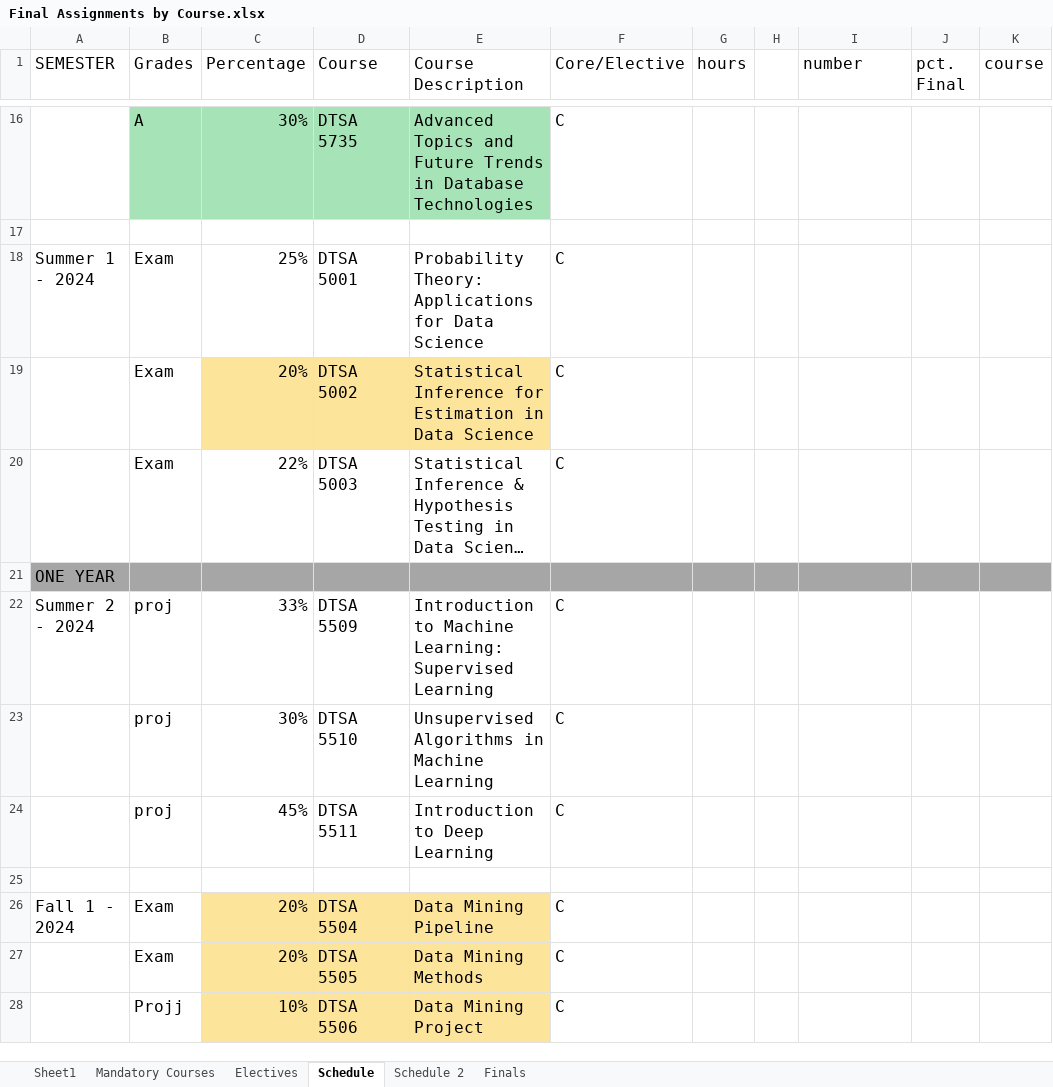
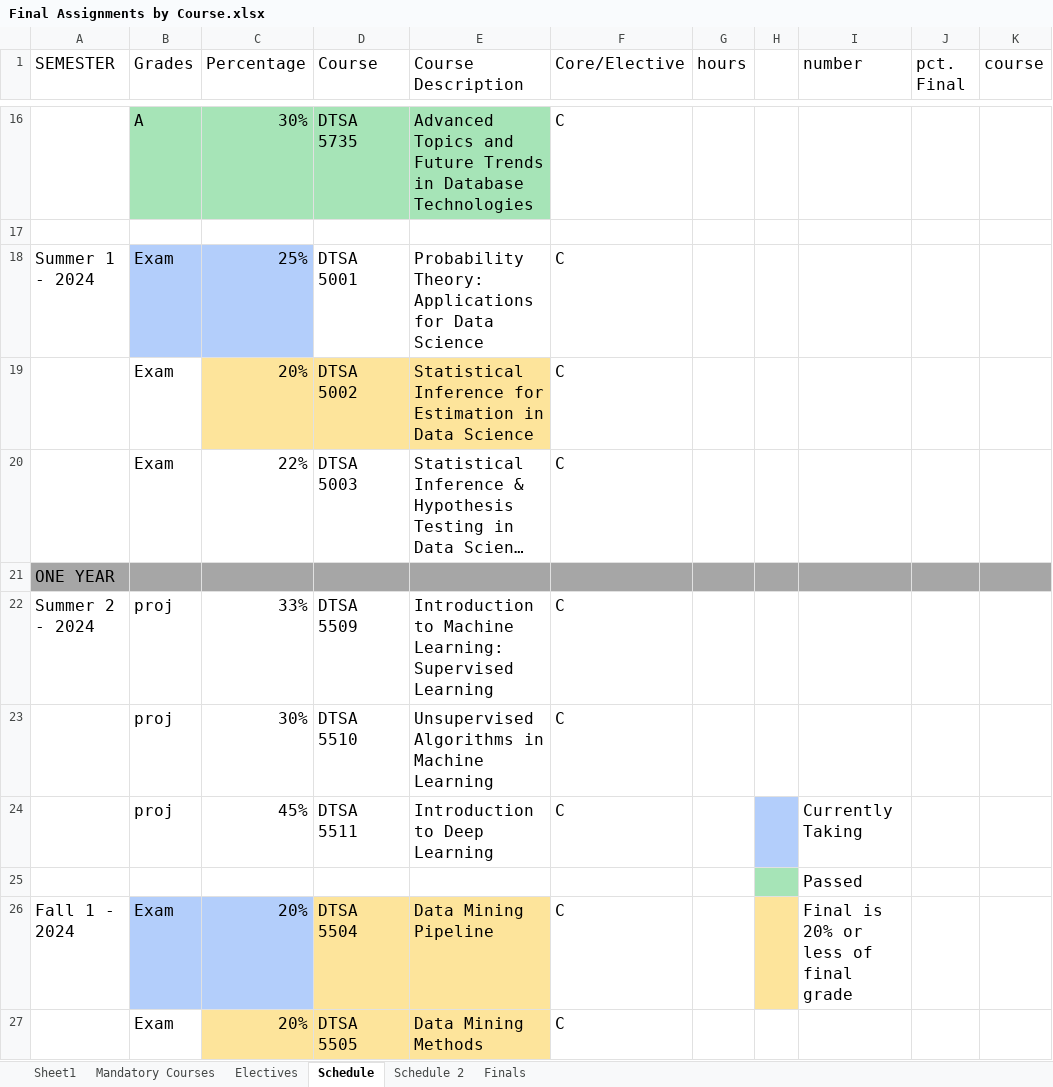
Before and after one commit to RyanJTalbot/MSDS, an Excel workbook: Resources/University of Colorado Boulder/Final Assignments by Course.xlsx, sheet Schedule, drawn as a sheet; only a part is shown, gaps mark what is left out; the shorter side is filled out with more unchanged rows; long unchanged cells end in …; values as stored, in another font and other column widths than the file's, no borders; conditional formats not drawn; the diff names each change by its address in the sheet, - before the commit and + after, or states it on an @@ line.

Commit message:
Update course schedule

```diff
--- a/Resources/University of Colorado Boulder/Final Assignments by Course.xlsx (sheet Schedule)
+++ b/Resources/University of Colorado Boulder/Final Assignments by Course.xlsx (sheet Schedule)
-B18:C18 fill: none
+B18:C18 fill: #B3CEFB
-H24 fill: none
+H24 fill: #B3CEFB
-I24 (number): (empty)
+I24 (number): Currently Taking
-H25 fill: none
+H25 fill: #A6E4B7
-I25 (number): (empty)
+I25 (number): Passed
-B26 fill: none
+B26 fill: #B3CEFB
-C26 fill: #FDE49B
+C26 fill: #B3CEFB
-H26 fill: none
+H26 fill: #FDE49B
-I26 (number): (empty)
+I26 (number): Final is 20% or less of final grade
```
Also changed, not shown: 3 other files.
